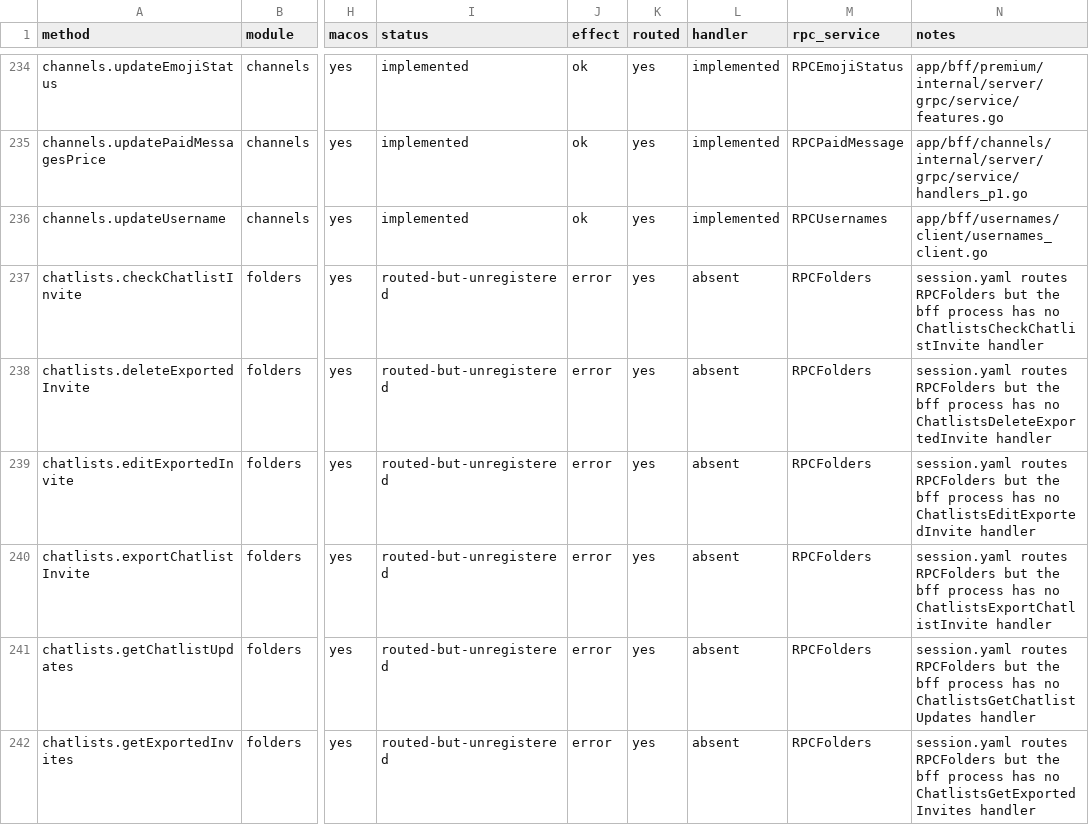
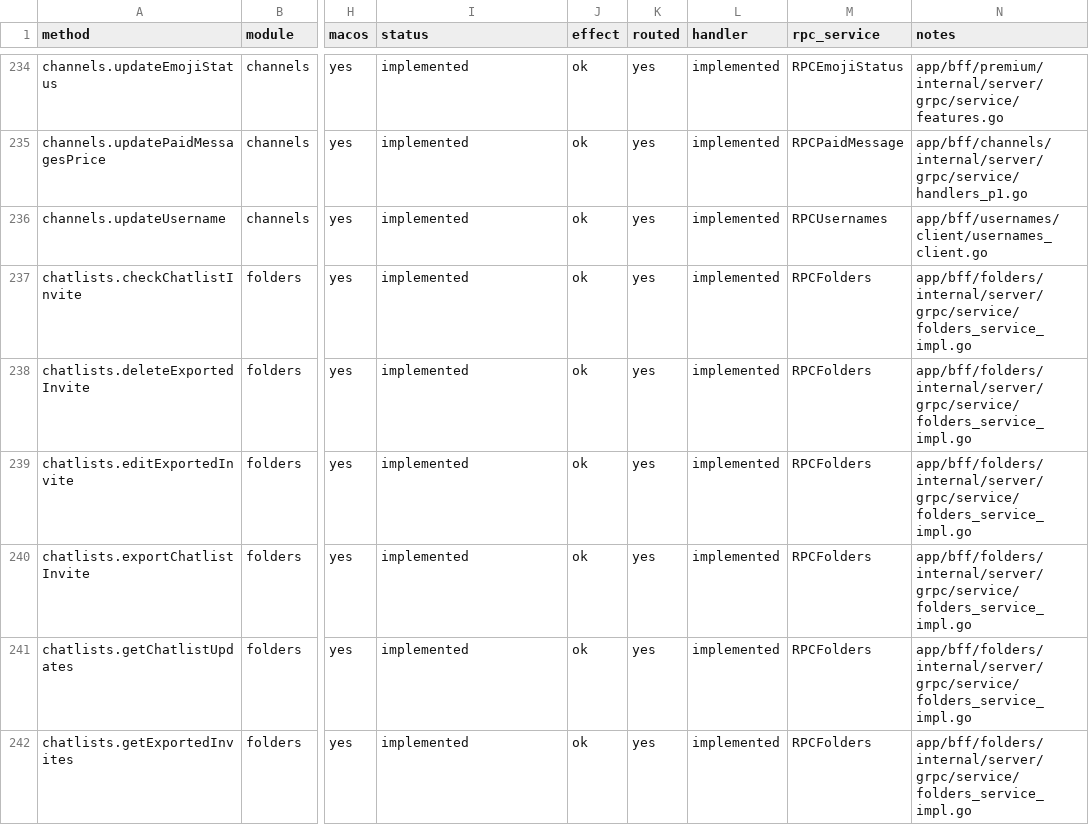
Before and after one commit to tellomi/teamgram-server, a CSV file: docs/api-coverage.csv, drawn as a sheet; only a part is shown, gaps mark what is left out; the diff covers the shown part only; the diff names each change by its address in the sheet, - before the commit and + after, or states it on an @@ line.

```diff
--- a/docs/api-coverage.csv
+++ b/docs/api-coverage.csv
-I237:I242 (status): routed-but-unregistered
+I237:I242 (status): implemented
-J237:J242 (effect): error
+J237:J242 (effect): ok
-L237:L242 (handler): absent
+L237:L242 (handler): implemented
-N237 (notes): session.yaml routes RPCFolders but the bff process has no ChatlistsCheckChatlistInvite handler
+N237 (notes): app/bff/folders/internal/server/grpc/service/folders_service_impl.go
-N238 (notes): session.yaml routes RPCFolders but the bff process has no ChatlistsDeleteExportedInvite handler
+N238 (notes): app/bff/folders/internal/server/grpc/service/folders_service_impl.go
-N239 (notes): session.yaml routes RPCFolders but the bff process has no ChatlistsEditExportedInvite handler
+N239 (notes): app/bff/folders/internal/server/grpc/service/folders_service_impl.go
-N240 (notes): session.yaml routes RPCFolders but the bff process has no ChatlistsExportChatlistInvite handler
+N240 (notes): app/bff/folders/internal/server/grpc/service/folders_service_impl.go
-N241 (notes): session.yaml routes RPCFolders but the bff process has no ChatlistsGetChatlistUpdates handler
+N241 (notes): app/bff/folders/internal/server/grpc/service/folders_service_impl.go
-N242 (notes): session.yaml routes RPCFolders but the bff process has no ChatlistsGetExportedInvites handler
+N242 (notes): app/bff/folders/internal/server/grpc/service/folders_service_impl.go
```
Also changed, not shown: 24 edited cells elsewhere in this file, 18 other files.
